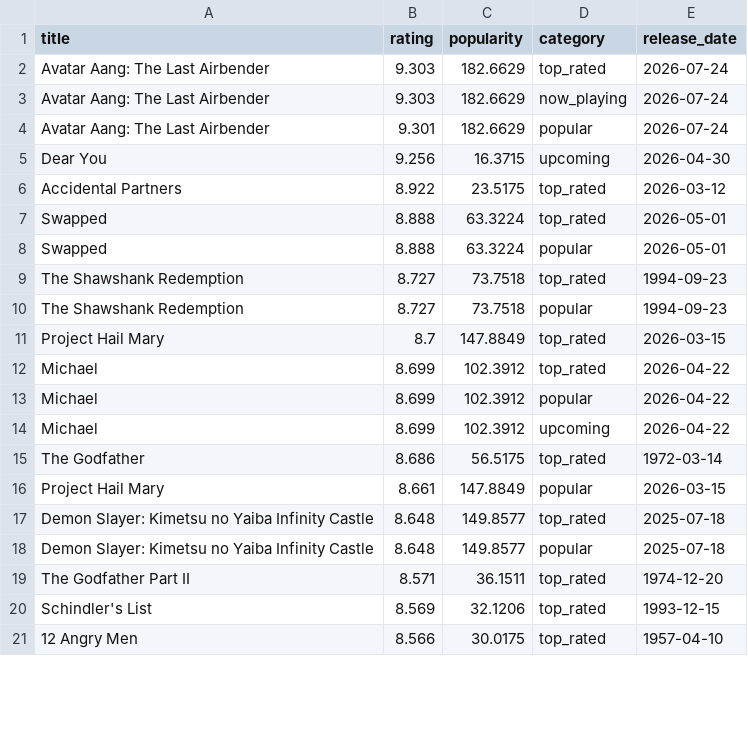
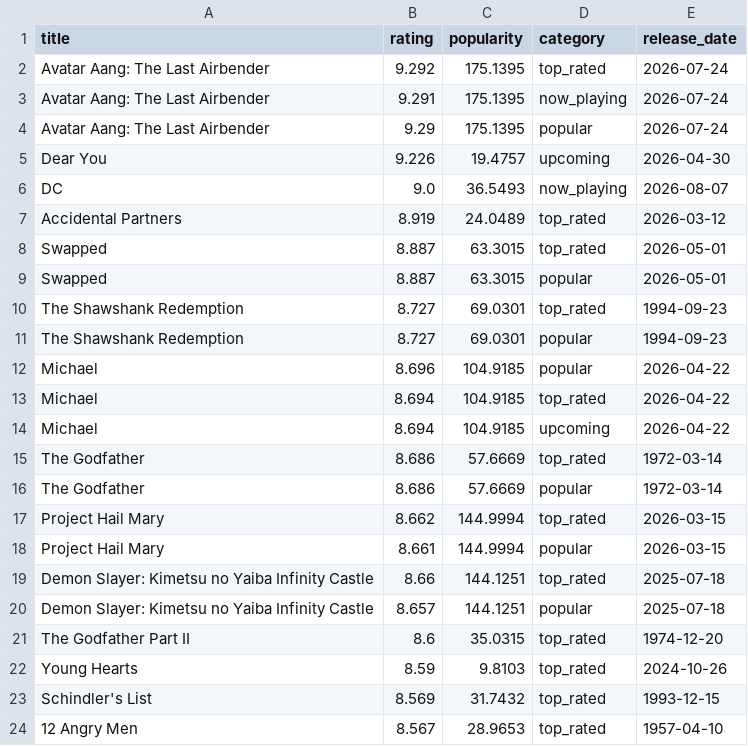
Before and after one commit to KOD-0101/movie-api-automation, a CSV file: top_movies.csv, drawn as a sheet; only a part is shown; the diff covers the shown part only.

```diff
--- a/top_movies.csv
+++ b/top_movies.csv
@@ -1,21 +1,24 @@
 title,rating,popularity,category,release_date
-Avatar Aang: The Last Airbender,9.303,182.6629,top_rated,2026-07-24
-Avatar Aang: The Last Airbender,9.303,182.6629,now_playing,2026-07-24
-Avatar Aang: The Last Airbender,9.301,182.6629,popular,2026-07-24
-Dear You,9.256,16.3715,upcoming,2026-04-30
-Accidental Partners,8.922,23.5175,top_rated,2026-03-12
-Swapped,8.888,63.3224,top_rated,2026-05-01
-Swapped,8.888,63.3224,popular,2026-05-01
-The Shawshank Redemption,8.727,73.7518,top_rated,1994-09-23
-The Shawshank Redemption,8.727,73.7518,popular,1994-09-23
-Project Hail Mary,8.7,147.8849,top_rated,2026-03-15
-Michael,8.699,102.3912,top_rated,2026-04-22
-Michael,8.699,102.3912,popular,2026-04-22
-Michael,8.699,102.3912,upcoming,2026-04-22
-The Godfather,8.686,56.5175,top_rated,1972-03-14
-Project Hail Mary,8.661,147.8849,popular,2026-03-15
-Demon Slayer: Kimetsu no Yaiba Infinity Castle,8.648,149.8577,top_rated,2025-07-18
-Demon Slayer: Kimetsu no Yaiba Infinity Castle,8.648,149.8577,popular,2025-07-18
-The Godfather Part II,8.571,36.1511,top_rated,1974-12-20
-Schindler's List,8.569,32.1206,top_rated,1993-12-15
-12 Angry Men,8.566,30.0175,top_rated,1957-04-10
+Avatar Aang: The Last Airbender,9.292,175.1395,top_rated,2026-07-24
+Avatar Aang: The Last Airbender,9.291,175.1395,now_playing,2026-07-24
+Avatar Aang: The Last Airbender,9.29,175.1395,popular,2026-07-24
+Dear You,9.226,19.4757,upcoming,2026-04-30
+DC,9.0,36.5493,now_playing,2026-08-07
+Accidental Partners,8.919,24.0489,top_rated,2026-03-12
+Swapped,8.887,63.3015,top_rated,2026-05-01
+Swapped,8.887,63.3015,popular,2026-05-01
+The Shawshank Redemption,8.727,69.0301,top_rated,1994-09-23
+The Shawshank Redemption,8.727,69.0301,popular,1994-09-23
+Michael,8.696,104.9185,popular,2026-04-22
+Michael,8.694,104.9185,top_rated,2026-04-22
+Michael,8.694,104.9185,upcoming,2026-04-22
+The Godfather,8.686,57.6669,top_rated,1972-03-14
+The Godfather,8.686,57.6669,popular,1972-03-14
+Project Hail Mary,8.662,144.9994,top_rated,2026-03-15
+Project Hail Mary,8.661,144.9994,popular,2026-03-15
+Demon Slayer: Kimetsu no Yaiba Infinity Castle,8.66,144.1251,top_rated,2025-07-18
+Demon Slayer: Kimetsu no Yaiba Infinity Castle,8.657,144.1251,popular,2025-07-18
+The Godfather Part II,8.6,35.0315,top_rated,1974-12-20
+Young Hearts,8.59,9.8103,top_rated,2024-10-26
+Schindler's List,8.569,31.7432,top_rated,1993-12-15
+12 Angry Men,8.567,28.9653,top_rated,1957-04-10
```
Also changed, not shown: 5 added rows, 8 removed rows and 27 edited cells elsewhere in this file, 1 other file.
